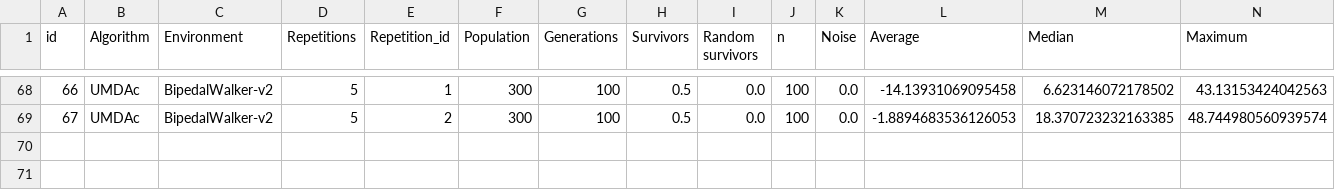
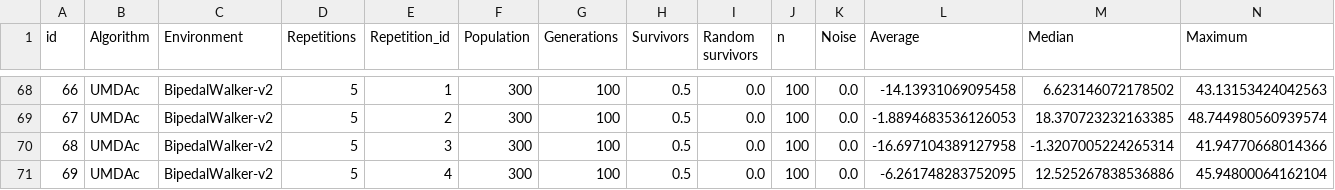
Before and after one commit to mikelma/UMDAc-Experiments, a CSV file: results/main.csv, drawn as a sheet; only a part is shown, gaps mark what is left out; rows hold the shown columns only; the diff names each change by its address in the sheet, - before the commit and + after, or states it on an @@ line.

```diff
--- a/results/main.csv
+++ b/results/main.csv
+row 70: 68 | UMDAc | BipedalWalker-v2 | 5 | 3 | 300 | 100 | 0.5 | 0.0 | 100 | 0.0 | -16.697104389127958 | -1.3207005224265314 | 41.94770668014366
+row 71: 69 | UMDAc | BipedalWalker-v2 | 5 | 4 | 300 | 100 | 0.5 | 0.0 | 100 | 0.0 | -6.261748283752095 | 12.525267838536886 | 45.94800064162104
```
Also changed, not shown: 4 other files.
